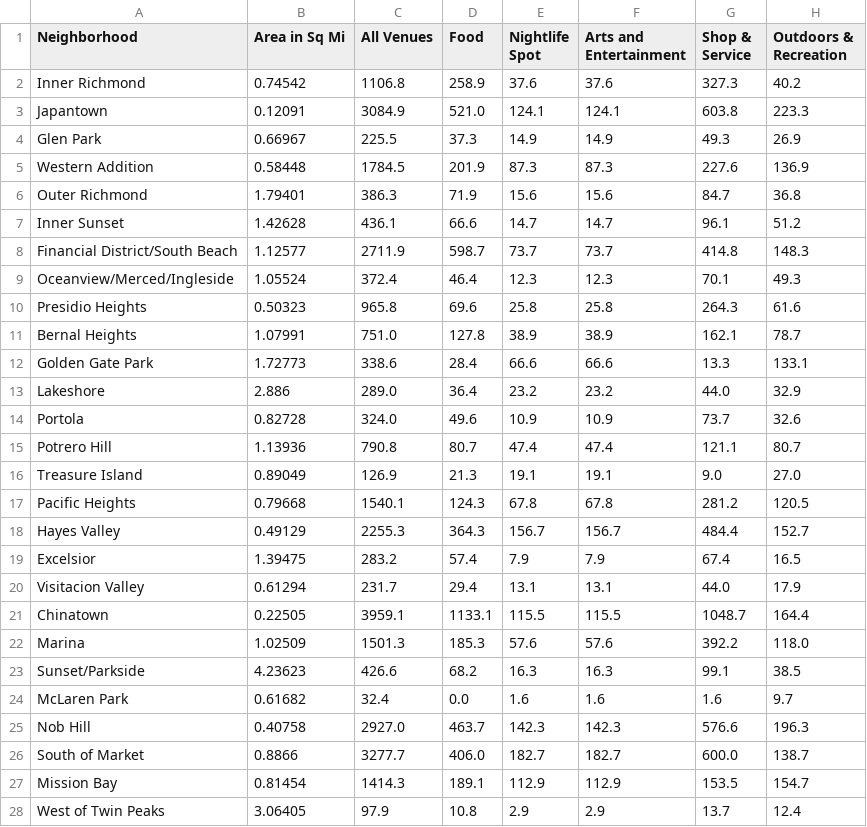
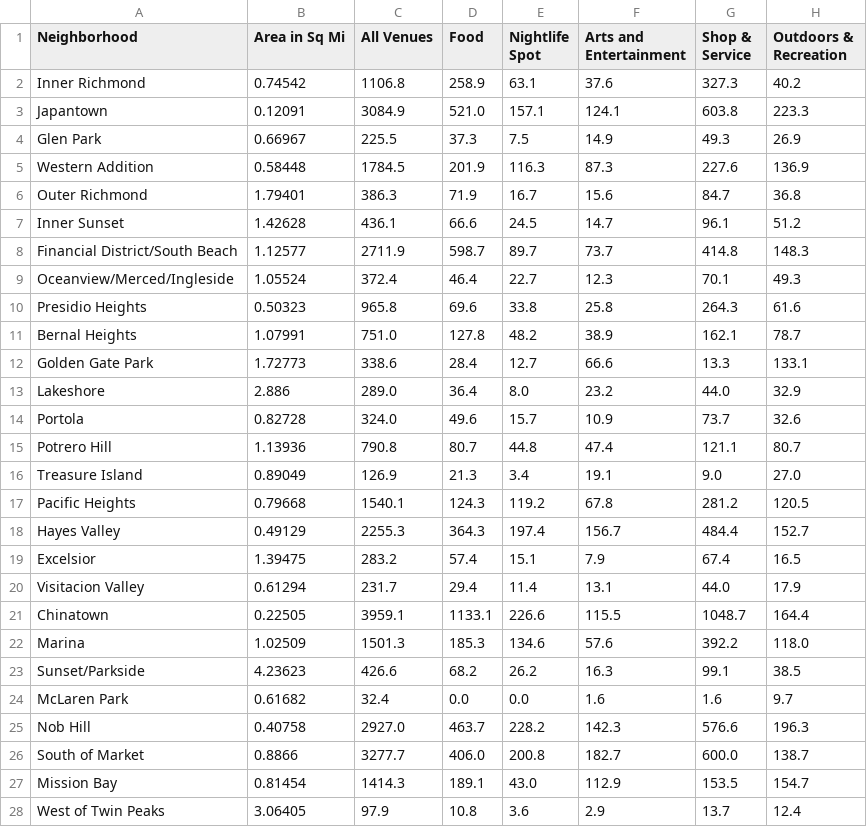
Before and after one commit to dantasse/neighborhood_guides, a CSV file: site/src/assets/sf/nghd_4sq.csv, drawn as a sheet; only a part is shown; the diff covers the shown part only.

```diff
--- a/site/src/assets/sf/nghd_4sq.csv
+++ b/site/src/assets/sf/nghd_4sq.csv
@@ -1,28 +1,28 @@
 Neighborhood,Area in Sq Mi,All Venues,Food,Nightlife Spot,Arts and Entertainment,Shop & Service,Outdoors & Recreation
-Inner Richmond,0.74542,1106.8,258.9,37.6,37.6,327.3,40.2
-Japantown,0.12091,3084.9,521.0,124.1,124.1,603.8,223.3
-Glen Park,0.66967,225.5,37.3,14.9,14.9,49.3,26.9
-Western Addition,0.58448,1784.5,201.9,87.3,87.3,227.6,136.9
-Outer Richmond,1.79401,386.3,71.9,15.6,15.6,84.7,36.8
-Inner Sunset,1.42628,436.1,66.6,14.7,14.7,96.1,51.2
-Financial District/South Beach,1.12577,2711.9,598.7,73.7,73.7,414.8,148.3
-Oceanview/Merced/Ingleside,1.05524,372.4,46.4,12.3,12.3,70.1,49.3
-Presidio Heights,0.50323,965.8,69.6,25.8,25.8,264.3,61.6
-Bernal Heights,1.07991,751.0,127.8,38.9,38.9,162.1,78.7
-Golden Gate Park,1.72773,338.6,28.4,66.6,66.6,13.3,133.1
-Lakeshore,2.886,289.0,36.4,23.2,23.2,44.0,32.9
-Portola,0.82728,324.0,49.6,10.9,10.9,73.7,32.6
-Potrero Hill,1.13936,790.8,80.7,47.4,47.4,121.1,80.7
-Treasure Island,0.89049,126.9,21.3,19.1,19.1,9.0,27.0
-Pacific Heights,0.79668,1540.1,124.3,67.8,67.8,281.2,120.5
-Hayes Valley,0.49129,2255.3,364.3,156.7,156.7,484.4,152.7
-Excelsior,1.39475,283.2,57.4,7.9,7.9,67.4,16.5
-Visitacion Valley,0.61294,231.7,29.4,13.1,13.1,44.0,17.9
-Chinatown,0.22505,3959.1,1133.1,115.5,115.5,1048.7,164.4
-Marina,1.02509,1501.3,185.3,57.6,57.6,392.2,118.0
-Sunset/Parkside,4.23623,426.6,68.2,16.3,16.3,99.1,38.5
-McLaren Park,0.61682,32.4,0.0,1.6,1.6,1.6,9.7
-Nob Hill,0.40758,2927.0,463.7,142.3,142.3,576.6,196.3
-South of Market,0.8866,3277.7,406.0,182.7,182.7,600.0,138.7
-Mission Bay,0.81454,1414.3,189.1,112.9,112.9,153.5,154.7
-West of Twin Peaks,3.06405,97.9,10.8,2.9,2.9,13.7,12.4
+Inner Richmond,0.74542,1106.8,258.9,63.1,37.6,327.3,40.2
+Japantown,0.12091,3084.9,521.0,157.1,124.1,603.8,223.3
+Glen Park,0.66967,225.5,37.3,7.5,14.9,49.3,26.9
+Western Addition,0.58448,1784.5,201.9,116.3,87.3,227.6,136.9
+Outer Richmond,1.79401,386.3,71.9,16.7,15.6,84.7,36.8
+Inner Sunset,1.42628,436.1,66.6,24.5,14.7,96.1,51.2
+Financial District/South Beach,1.12577,2711.9,598.7,89.7,73.7,414.8,148.3
+Oceanview/Merced/Ingleside,1.05524,372.4,46.4,22.7,12.3,70.1,49.3
+Presidio Heights,0.50323,965.8,69.6,33.8,25.8,264.3,61.6
+Bernal Heights,1.07991,751.0,127.8,48.2,38.9,162.1,78.7
+Golden Gate Park,1.72773,338.6,28.4,12.7,66.6,13.3,133.1
+Lakeshore,2.886,289.0,36.4,8.0,23.2,44.0,32.9
+Portola,0.82728,324.0,49.6,15.7,10.9,73.7,32.6
+Potrero Hill,1.13936,790.8,80.7,44.8,47.4,121.1,80.7
+Treasure Island,0.89049,126.9,21.3,3.4,19.1,9.0,27.0
+Pacific Heights,0.79668,1540.1,124.3,119.2,67.8,281.2,120.5
+Hayes Valley,0.49129,2255.3,364.3,197.4,156.7,484.4,152.7
+Excelsior,1.39475,283.2,57.4,15.1,7.9,67.4,16.5
+Visitacion Valley,0.61294,231.7,29.4,11.4,13.1,44.0,17.9
+Chinatown,0.22505,3959.1,1133.1,226.6,115.5,1048.7,164.4
+Marina,1.02509,1501.3,185.3,134.6,57.6,392.2,118.0
+Sunset/Parkside,4.23623,426.6,68.2,26.2,16.3,99.1,38.5
+McLaren Park,0.61682,32.4,0.0,0.0,1.6,1.6,9.7
+Nob Hill,0.40758,2927.0,463.7,228.2,142.3,576.6,196.3
+South of Market,0.8866,3277.7,406.0,200.8,182.7,600.0,138.7
+Mission Bay,0.81454,1414.3,189.1,43.0,112.9,153.5,154.7
+West of Twin Peaks,3.06405,97.9,10.8,3.6,2.9,13.7,12.4
```
Also changed, not shown: 13 edited cells elsewhere in this file, site/src/assets/austin/nghd_4sq.csv, site/src/assets/chicago/nghd_4sq.csv, 2 other files.
